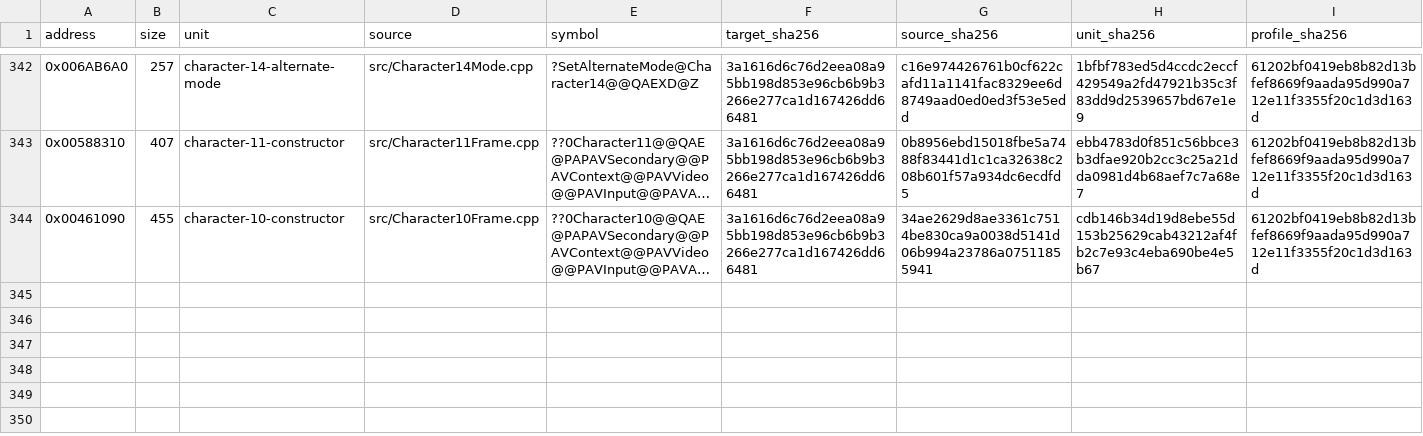
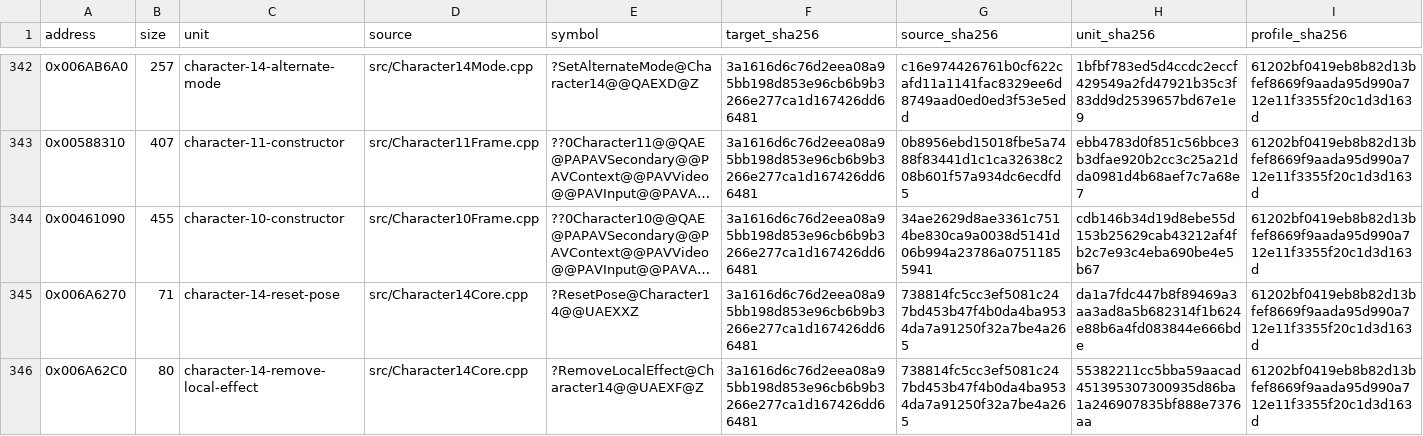
Before and after one commit to N0zoM1z0/Eternal-Fighter-Zero, a CSV file: config/matches.csv, drawn as a sheet; only a part is shown, gaps mark what is left out; long unchanged cells end in …; rows hold the shown columns only; the diff names each change by its address in the sheet, - before the commit and + after, or states it on an @@ line.

Commit message:
gpt-web: accept exact Ikumi pose reset and effect-pool removal

```diff
--- a/config/matches.csv
+++ b/config/matches.csv
+row 345: 0x006A6270 | 71 | character-14-reset-pose | src/Character14Core.cpp | ?ResetPose@Character14@@UAEXXZ | 3a1616d6c76d2eea08a95bb198d853e96cb6b9b3266e277ca1d167426dd66481 | 738814fc5cc3ef5081c247bd453b47f4b0da4ba9534da7a91250f32a7be4a265 | da1a7fdc447b8f89469a3aa3ad8a5b682314f1b624e88b6a4fd083844e666bde | 61202bf0419eb8b82d13bfef8669f9aada95d990a712e11f3355f20c1d3d163d
+row 346: 0x006A62C0 | 80 | character-14-remove-local-effect | src/Character14Core.cpp | ?RemoveLocalEffect@Character14@@UAEXF@Z | 3a1616d6c76d2eea08a95bb198d853e96cb6b9b3266e277ca1d167426dd66481 | 738814fc5cc3ef5081c247bd453b47f4b0da4ba9534da7a91250f32a7be4a265 | 55382211cc5bba59aacad451395307300935d86ba1a246907835bf888e7376aa | 61202bf0419eb8b82d13bfef8669f9aada95d990a712e11f3355f20c1d3d163d
```
Also changed, not shown: config/function-boundaries.csv, config/function-origins.csv, 8 other files.
